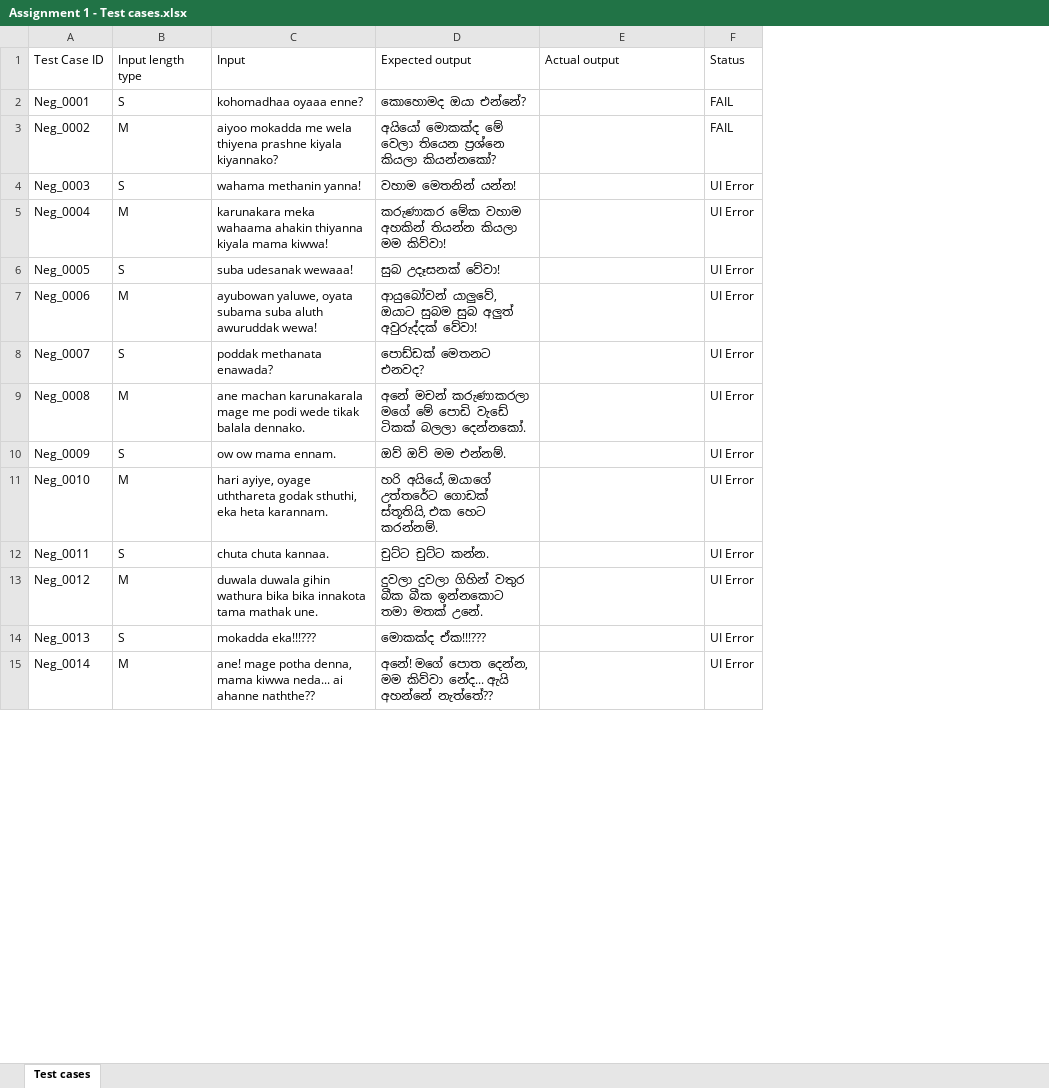
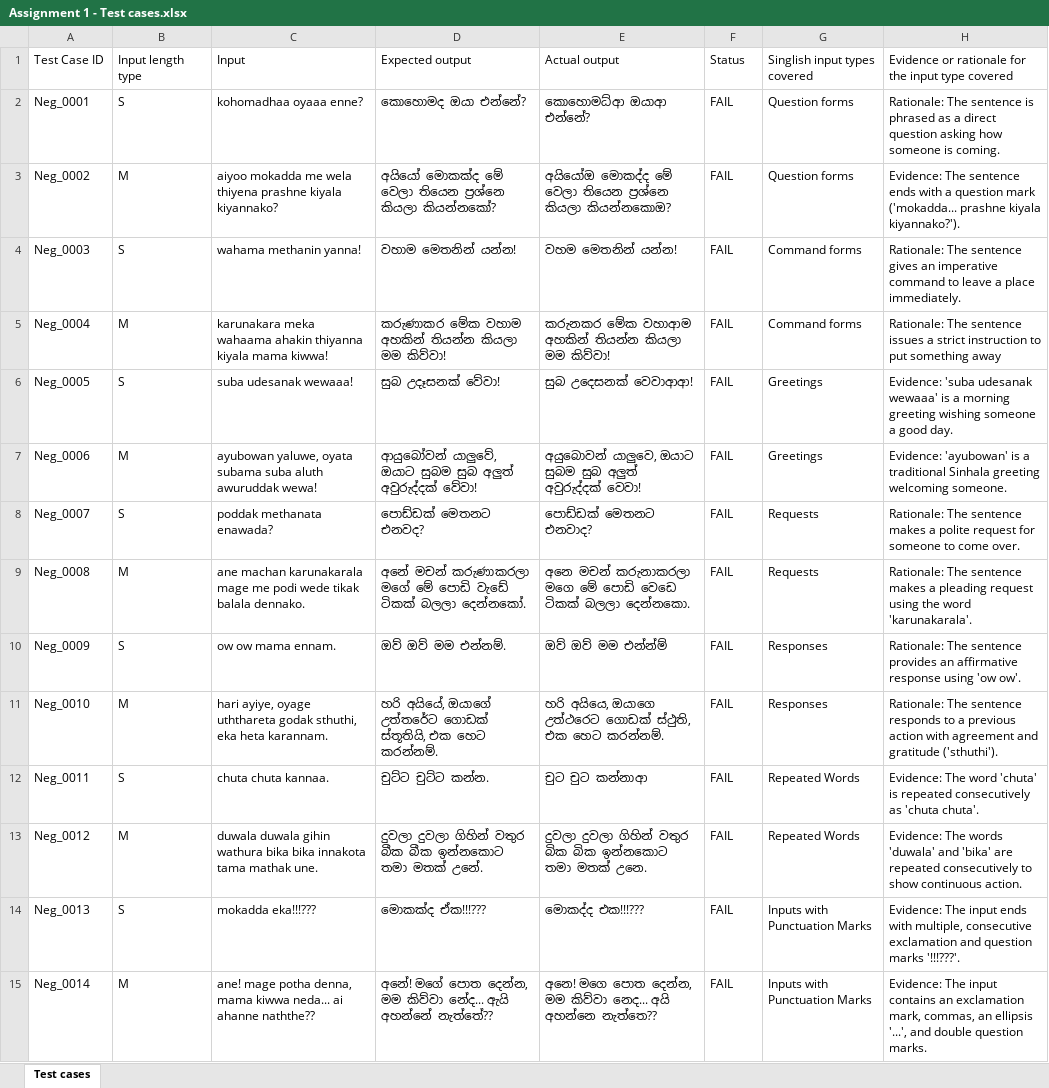
Before and after one commit to lithira-works/ITPM_Assignment-_-01_IT23267190, an Excel workbook: Assignment 1 - Test cases.xlsx, sheet Test cases, drawn as a sheet; only a part is shown; values as stored, in another font and other column widths than the file's, no cell formats; the diff covers the shown part only; the diff names each change by its address in the sheet, - before the commit and + after, or states it on an @@ line.

Commit message:
Add updated test case file for Assignment 1

```diff
--- a/Assignment 1 - Test cases.xlsx (sheet Test cases)
+++ b/Assignment 1 - Test cases.xlsx (sheet Test cases)
+column G (Singlish input types covered), rows 2-15: Question forms | Question forms | Command forms | Command forms | Greetings | Greetings | Requests | Requests | Responses | Responses | Repeated Words | Repeated Words | Inputs with Punctuation Marks | Inputs with Punctuation Marks
+column H, rows 1-15: Evidence or rationale for the input type covered | Rationale: The sentence is phrased as a direct question asking how someone is coming. | Evidence: The sentence ends with a question mark ('mokadda... prashne kiyala kiyannako?'). | Rationale: The sentence gives an imperative command to leave a place immediately. | Rationale: The sentence issues a strict instruction to put something away | Evidence: 'suba udesanak wewaaa' is a morning greeting wishing someone a good day. | Evidence: 'ayubowan' is a traditional Sinhala greeting welcoming someone. | Rationale: The sentence makes a polite request for someone to come over. | Rationale: The sentence makes a pleading request using the word 'karunakarala'. | Rationale: The sentence provides an affirmative response using 'ow ow'. | Rationale: The sentence responds to a previous action with agreement and gratitude ('sthuthi'). | Evidence: The word 'chuta' is repeated consecutively as 'chuta chuta'. | Evidence: The words 'duwala' and 'bika' are repeated consecutively to show continuous action. | Evidence: The input ends with multiple, consecutive exclamation and question marks '!!!???'. | Evidence: The input contains an exclamation mark, commas, an ellipsis '...', and double question marks.
-E2 (Actual output): (empty)
+E2 (Actual output): කොහොමධ්ආ ඔයාආ එන්නේ?
-E3 (Actual output): (empty)
+E3 (Actual output): අයියෝඔ මොකද්ද මේ වෙලා තියෙන ප්‍රශ්නෙ කියලා කියන්නකොඔ?
-E4 (Actual output): (empty)
+E4 (Actual output): වහම මෙතනින් යන්න!
-F4:F15 (Status): UI Error
+F4:F15 (Status): FAIL
-E5 (Actual output): (empty)
+E5 (Actual output): කරුනකර මේක වහාආම අහකින් තියන්න කියලා මම කිව්වා!
-E6 (Actual output): (empty)
+E6 (Actual output): සුබ උදෙසනක් වෙවාආආ!
-E7 (Actual output): (empty)
+E7 (Actual output): අයුබොවන් යාලුවෙ, ඔයාට සුබම සුබ අලුත් අවුරුද්දක් වෙවා!
-E8 (Actual output): (empty)
+E8 (Actual output): පොඩ්ඩක් මෙතනට එනවාද?
-E9 (Actual output): (empty)
+E9 (Actual output): අනෙ මචන් කරුනාකරලා මගෙ මේ පොඩි වෙඩෙ ටිකක් බලලා දෙන්නකො.
-E10 (Actual output): (empty)
+E10 (Actual output): ඔව් ඔව් මම එන්න්ම්
-E11 (Actual output): (empty)
+E11 (Actual output): හරි අයියෙ, ඔයාගෙ උත්ථරෙට ගොඩක් ස්ථුති, එක හෙට කරන්නම්.
-E12 (Actual output): (empty)
+E12 (Actual output): චුට චුට කන්නාආ
-E13 (Actual output): (empty)
+E13 (Actual output): දුවලා දුවලා ගිහින් වතුර බික බික ඉන්නකොට තමා මතක් උනෙ.
-E14 (Actual output): (empty)
+E14 (Actual output): මොකද්ද එක!!!???
-E15 (Actual output): (empty)
+E15 (Actual output): අනෙ! මගෙ පොත දෙන්න, මම කිව්වා නෙද... අයි අහන්නෙ නැත්තෙ??
```
Also changed, not shown: 78 edited cells elsewhere in this sheet, cell formats, 1 other file.
